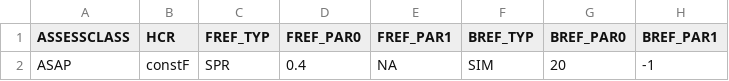
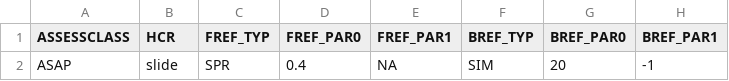
Before and after one commit to lkerr/groundfish-MSE, a CSV file: modelParameters/mproc.csv, drawn as a sheet; only a part is shown; the diff names each change by its address in the sheet, - before the commit and + after, or states it on an @@ line.

```diff
--- a/modelParameters/mproc.csv
+++ b/modelParameters/mproc.csv
-B2 (HCR): constF
+B2 (HCR): slide
```
Also changed, not shown: 2 other files.
